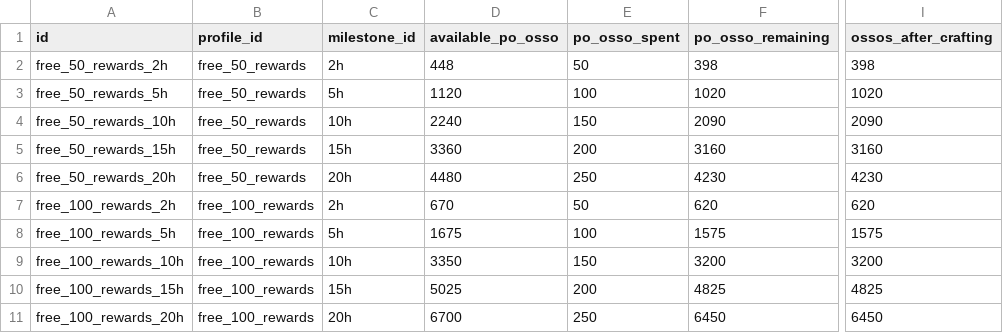
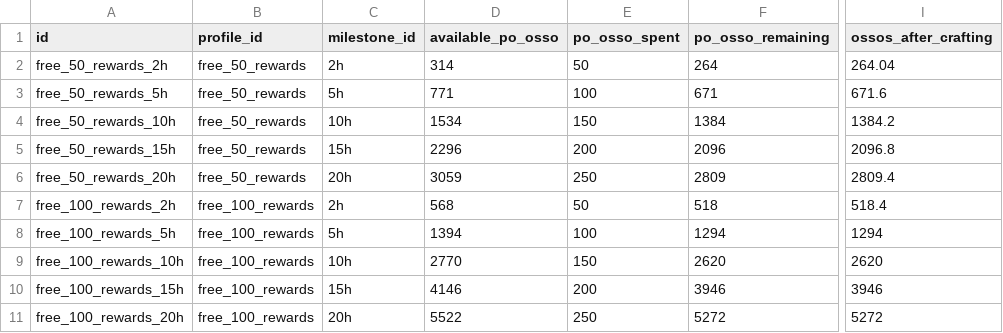
Before and after one commit to Bournellis/Studio, a CSV file: Projetos/draxos-mobile/docs/progression-lab/generated/crafting_pressure.csv, drawn as a sheet; only a part is shown, gaps mark what is left out; the diff covers the shown part only; the diff names each change by its address in the sheet, - before the commit and + after, or states it on an @@ line.

```diff
--- a/Projetos/draxos-mobile/docs/progression-lab/generated/crafting_pressure.csv
+++ b/Projetos/draxos-mobile/docs/progression-lab/generated/crafting_pressure.csv
-D2 (available_po_osso): 448
+D2 (available_po_osso): 314
-F2 (po_osso_remaining): 398
+F2 (po_osso_remaining): 264
-I2 (ossos_after_crafting): 398
+I2 (ossos_after_crafting): 264.04
-D3 (available_po_osso): 1120
+D3 (available_po_osso): 771
-F3 (po_osso_remaining): 1020
+F3 (po_osso_remaining): 671
-I3 (ossos_after_crafting): 1020
+I3 (ossos_after_crafting): 671.6
-D4 (available_po_osso): 2240
+D4 (available_po_osso): 1534
-F4 (po_osso_remaining): 2090
+F4 (po_osso_remaining): 1384
-I4 (ossos_after_crafting): 2090
+I4 (ossos_after_crafting): 1384.2
-D5 (available_po_osso): 3360
+D5 (available_po_osso): 2296
-F5 (po_osso_remaining): 3160
+F5 (po_osso_remaining): 2096
-I5 (ossos_after_crafting): 3160
+I5 (ossos_after_crafting): 2096.8
-D6 (available_po_osso): 4480
+D6 (available_po_osso): 3059
-F6 (po_osso_remaining): 4230
+F6 (po_osso_remaining): 2809
-I6 (ossos_after_crafting): 4230
+I6 (ossos_after_crafting): 2809.4
-D7 (available_po_osso): 670
+D7 (available_po_osso): 568
-F7 (po_osso_remaining): 620
+F7 (po_osso_remaining): 518
-I7 (ossos_after_crafting): 620
+I7 (ossos_after_crafting): 518.4
-D8 (available_po_osso): 1675
+D8 (available_po_osso): 1394
-F8 (po_osso_remaining): 1575
+F8 (po_osso_remaining): 1294
-I8 (ossos_after_crafting): 1575
+I8 (ossos_after_crafting): 1294
-D9 (available_po_osso): 3350
+D9 (available_po_osso): 2770
-F9 (po_osso_remaining): 3200
+F9 (po_osso_remaining): 2620
-I9 (ossos_after_crafting): 3200
+I9 (ossos_after_crafting): 2620
-D10 (available_po_osso): 5025
+D10 (available_po_osso): 4146
-F10 (po_osso_remaining): 4825
+F10 (po_osso_remaining): 3946
-I10 (ossos_after_crafting): 4825
+I10 (ossos_after_crafting): 3946
-D11 (available_po_osso): 6700
+D11 (available_po_osso): 5522
-F11 (po_osso_remaining): 6450
+F11 (po_osso_remaining): 5272
-I11 (ossos_after_crafting): 6450
+I11 (ossos_after_crafting): 5272
```
Also changed, not shown: 45 edited cells elsewhere in this file, Projetos/draxos-mobile/docs/battle-lab/generated/battle_lab_checks.csv, Projetos/draxos-mobile/docs/progression-lab/generated/bot_pool.csv, 21 other files.
